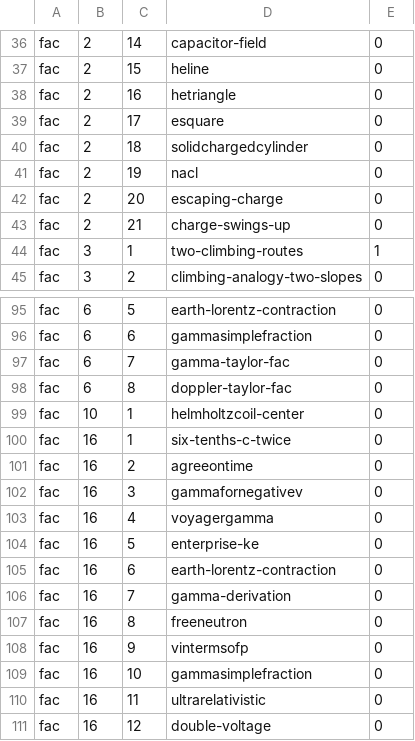
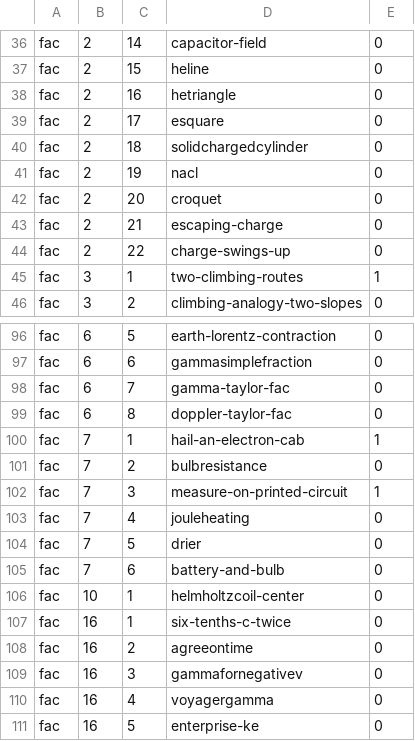
Before and after one commit to bcrowell/lm, a CSV file: data/per_book/fac_problems.csv, drawn as a sheet; only a part is shown, gaps mark what is left out; the shorter side is filled out with more unchanged rows.

```diff
--- a/data/per_book/fac_problems.csv
+++ b/data/per_book/fac_problems.csv
@@ -41,4 +41,5 @@ fac,2,18,solidchargedcylinder,0
 fac,2,19,nacl,0
-fac,2,20,escaping-charge,0
-fac,2,21,charge-swings-up,0
+fac,2,20,croquet,0
+fac,2,21,escaping-charge,0
+fac,2,22,charge-swings-up,0
 fac,3,1,two-climbing-routes,1
@@ -98,2 +99,8 @@ fac,6,7,gamma-taylor-fac,0
 fac,6,8,doppler-taylor-fac,0
+fac,7,1,hail-an-electron-cab,1
+fac,7,2,bulbresistance,0
+fac,7,3,measure-on-printed-circuit,1
+fac,7,4,jouleheating,0
+fac,7,5,drier,0
+fac,7,6,battery-and-bulb,0
 fac,10,1,helmholtzcoil-center,0
```
Also changed, not shown: data/problems.csv, fac/answers.csv, 7 other files.
